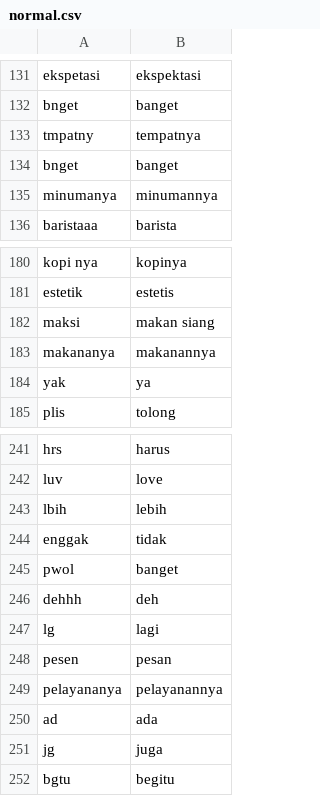
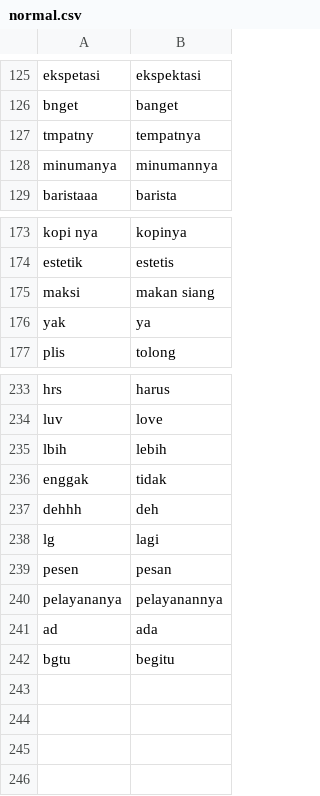
Before and after one commit to Fauzanmhr/skripsi, a CSV file: normal.csv, drawn as a sheet; only a part is shown, gaps mark what is left out; the diff covers the shown part only.

```diff
--- a/normal.csv
+++ b/normal.csv
@@ -133,3 +127,2 @@ bnget,banget
 tmpatny,tempatnya
-bnget,banget
 minumanya,minumannya
@@ -182,3 +175,2 @@ estetik,estetis
 maksi,makan siang
-makananya,makanannya
 yak,ya
@@ -244,3 +236,2 @@ lbih,lebih
 enggak,tidak
-pwol,banget
 dehhh,deh
@@ -250,3 +241,2 @@ pelayananya,pelayanannya
 ad,ada
-jg,juga
 bgtu,begitu
```
Also changed, not shown: 6 removed rows elsewhere in this file.
